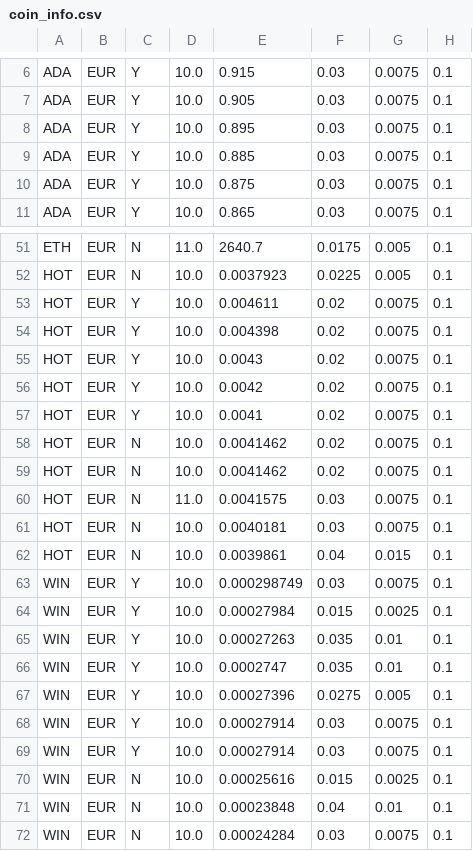
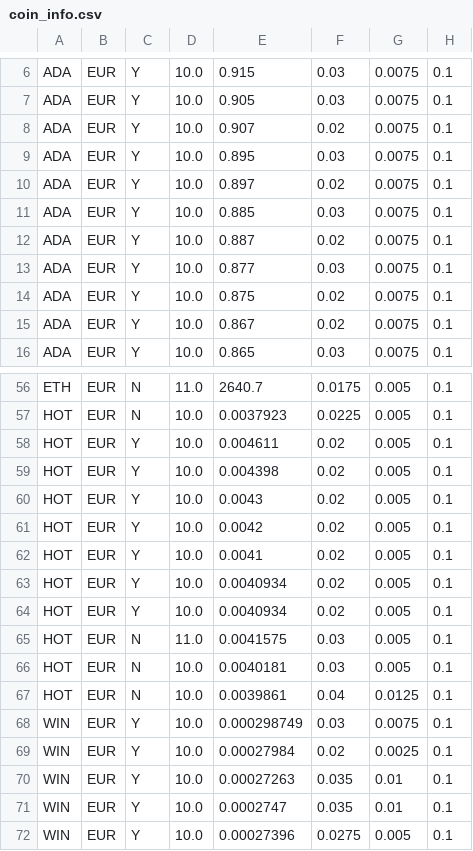
Before and after one commit to zeeneddie/BitvavoCryptoCoinBotMonitor, a CSV file: monitor/coin_info.csv, drawn as a sheet; only a part is shown, gaps mark what is left out; the shorter side is filled out with more unchanged rows.

Commit message:
new coin_info.csv entry

```diff
--- a/monitor/coin_info.csv
+++ b/monitor/coin_info.csv
@@ -7,5 +7,10 @@ ADA, EUR,Y,10.0,0.915,0.03,0.0075,0.1
 ADA, EUR,Y,10.0,0.905,0.03,0.0075,0.1
+ADA, EUR,Y,10.0,0.907,0.02,0.0075,0.1
 ADA, EUR,Y,10.0,0.895,0.03,0.0075,0.1
+ADA, EUR,Y,10.0,0.897,0.02,0.0075,0.1
 ADA, EUR,Y,10.0,0.885,0.03,0.0075,0.1
-ADA, EUR,Y,10.0,0.875,0.03,0.0075,0.1
+ADA, EUR,Y,10.0,0.887,0.02,0.0075,0.1
+ADA, EUR,Y,10.0,0.877,0.03,0.0075,0.1
+ADA, EUR,Y,10.0,0.875,0.02,0.0075,0.1
+ADA, EUR,Y,10.0,0.867,0.02,0.0075,0.1
 ADA, EUR,Y,10.0,0.865,0.03,0.0075,0.1
@@ -52,14 +57,14 @@ ETH, EUR,N,11.0,2640.7,0.0175,0.005,0.1
 HOT, EUR,N,10.0,0.0037923,0.0225,0.005,0.1
-HOT, EUR,Y,10.0,0.004611,0.02,0.0075,0.1
-HOT, EUR,Y,10.0,0.004398,0.02,0.0075,0.1
-HOT, EUR,Y,10.0,0.0043,0.02,0.0075,0.1
-HOT, EUR,Y,10.0,0.0042,0.02,0.0075,0.1
-HOT, EUR,Y,10.0,0.0041,0.02,0.0075,0.1
-HOT, EUR,N,10.0,0.0041462,0.02,0.0075,0.1
-HOT, EUR,N,10.0,0.0041462,0.02,0.0075,0.1
-HOT, EUR,N,11.0,0.0041575,0.03,0.0075,0.1
-HOT, EUR,N,10.0,0.0040181,0.03,0.0075,0.1
-HOT, EUR,N,10.0,0.0039861,0.04,0.015,0.1
+HOT, EUR,Y,10.0,0.004611,0.02,0.005,0.1
+HOT, EUR,Y,10.0,0.004398,0.02,0.005,0.1
+HOT, EUR,Y,10.0,0.0043,0.02,0.005,0.1
+HOT, EUR,Y,10.0,0.0042,0.02,0.005,0.1
+HOT, EUR,Y,10.0,0.0041,0.02,0.005,0.1
+HOT, EUR,Y,10.0,0.0040934,0.02,0.005,0.1
+HOT, EUR,Y,10.0,0.0040934,0.02,0.005,0.1
+HOT, EUR,N,11.0,0.0041575,0.03,0.005,0.1
+HOT, EUR,N,10.0,0.0040181,0.03,0.005,0.1
+HOT, EUR,N,10.0,0.0039861,0.04,0.0125,0.1
 WIN, EUR,Y,10.0,0.000298749,0.03,0.0075,0.1
-WIN, EUR,Y,10.0,0.00027984,0.015,0.0025,0.1
+WIN, EUR,Y,10.0,0.00027984,0.02,0.0025,0.1
 WIN, EUR,Y,10.0,0.00027263,0.035,0.01,0.1
```
Also changed, not shown: core/database/coin_info.csv, 1 other file.
